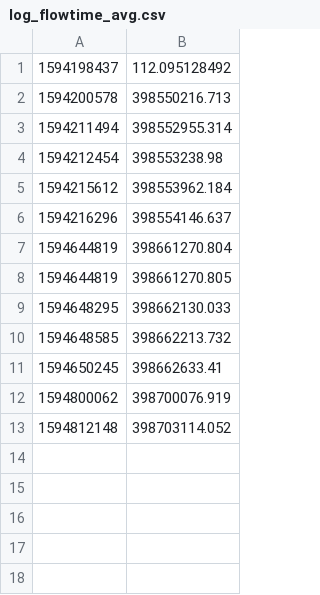
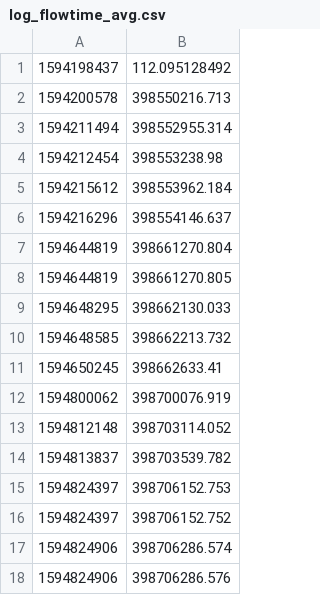
Before and after one commit to ovgu-FINken/multi_robot_path_planning, a CSV file: benchmark/log/log_flowtime_avg.csv, drawn as a sheet; the diff names each change by its address in the sheet, - before the commit and + after, or states it on an @@ line.

```diff
--- a/benchmark/log/log_flowtime_avg.csv
+++ b/benchmark/log/log_flowtime_avg.csv
+row 14: 1594813837 | 398703539.782
+row 15: 1594824397 | 398706152.753
+row 16: 1594824397 | 398706152.752
+row 17: 1594824906 | 398706286.574
+row 18: 1594824906 | 398706286.576
```
Also changed, not shown: benchmark/log/log_flowtime.csv, benchmark/log/log_makespan.csv, 5 other files.
